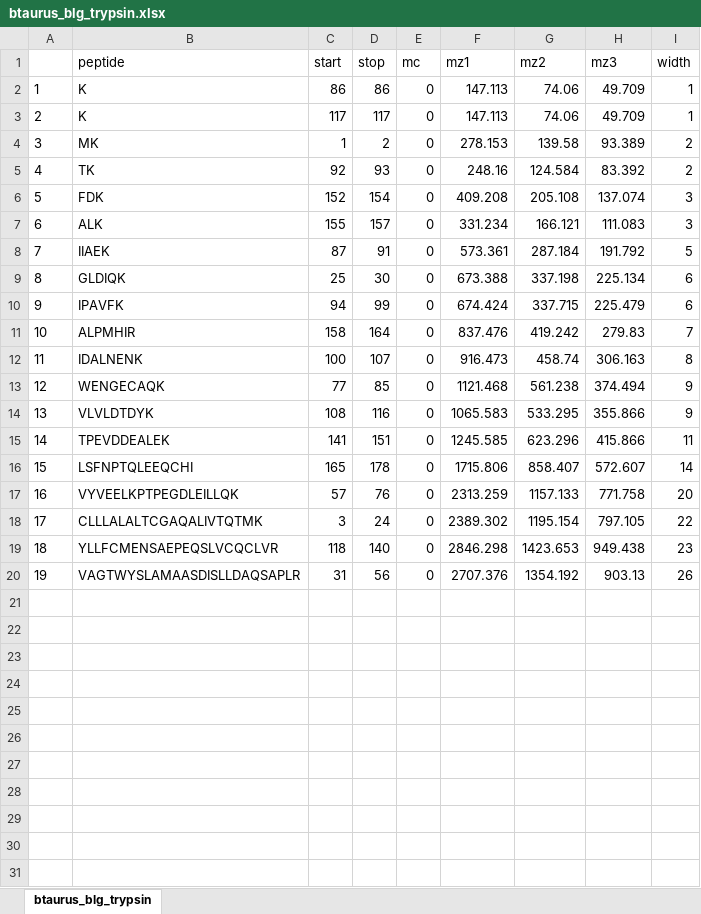
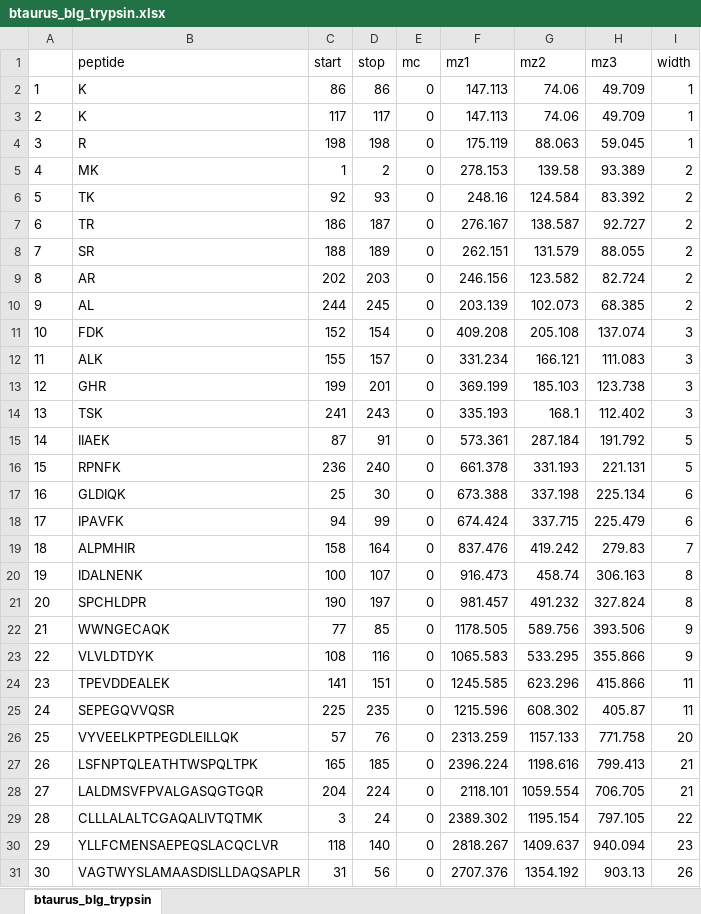
Before and after one commit to uashogeschoolutrecht/betalac, an Excel workbook: data/btaurus_blg_trypsin.xlsx, sheet btaurus_blg_trypsin, drawn as a sheet; values as stored, in another font and other column widths than the file's, no borders; removed rows and columns are numbered as before the commit, all else as after; the diff names each change by its address in the sheet, - before the commit and + after, or states it on an @@ line.

```diff
--- a/data/btaurus_blg_trypsin.xlsx (sheet btaurus_blg_trypsin)
+++ b/data/btaurus_blg_trypsin.xlsx (sheet btaurus_blg_trypsin)
+row 4: 3 | R | 198 | 198 | 0 | 175.119 | 88.063 | 59.045 | 1
@@ column A renumbered from row 5 down @@
+row 7: 6 | TR | 186 | 187 | 0 | 276.167 | 138.587 | 92.727 | 2
+row 8: 7 | SR | 188 | 189 | 0 | 262.151 | 131.579 | 88.055 | 2
+row 9: 8 | AR | 202 | 203 | 0 | 246.156 | 123.582 | 82.724 | 2
+row 10: 9 | AL | 244 | 245 | 0 | 203.139 | 102.073 | 68.385 | 2
+row 13: 12 | GHR | 199 | 201 | 0 | 369.199 | 185.103 | 123.738 | 3
+row 14: 13 | TSK | 241 | 243 | 0 | 335.193 | 168.1 | 112.402 | 3
+row 16: 15 | RPNFK | 236 | 240 | 0 | 661.378 | 331.193 | 221.131 | 5
+row 21: 20 | SPCHLDPR | 190 | 197 | 0 | 981.457 | 491.232 | 327.824 | 8
-B22 (peptide): WENGECAQK
+B22 (peptide): WWNGECAQK
-F22 (mz1): 1121.468
+F22 (mz1): 1178.505
-G22 (mz2): 561.238
+G22 (mz2): 589.756
-H22 (mz3): 374.494
+H22 (mz3): 393.506
-row 16: 15 | LSFNPTQLEEQCHI | 165 | 178 | 0 | 1715.806 | 858.407 | 572.607 | 14
+row 25: 24 | SEPEGQVVQSR | 225 | 235 | 0 | 1215.596 | 608.302 | 405.87 | 11
+row 27: 26 | LSFNPTQLEATHTWSPQLTPK | 165 | 185 | 0 | 2396.224 | 1198.616 | 799.413 | 21
+row 28: 27 | LALDMSVFPVALGASQGTGQR | 204 | 224 | 0 | 2118.101 | 1059.554 | 706.705 | 21
-B30 (peptide): YLLFCMENSAEPEQSLVCQCLVR
+B30 (peptide): YLLFCMENSAEPEQSLACQCLVR
-F30 (mz1): 2846.298
+F30 (mz1): 2818.267
-G30 (mz2): 1423.653
+G30 (mz2): 1409.637
-H30 (mz3): 949.438
+H30 (mz3): 940.094
```
Also changed, not shown: 1 other file.
